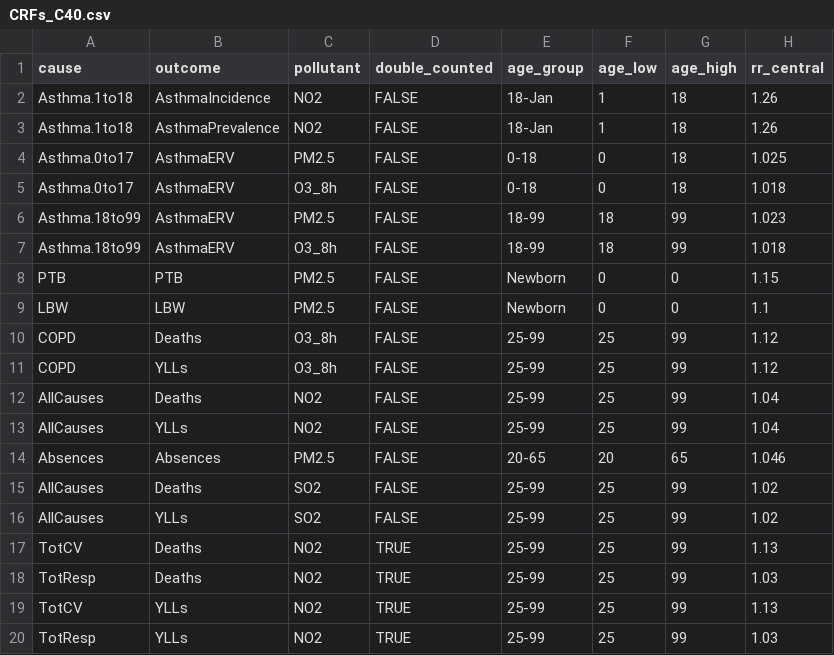
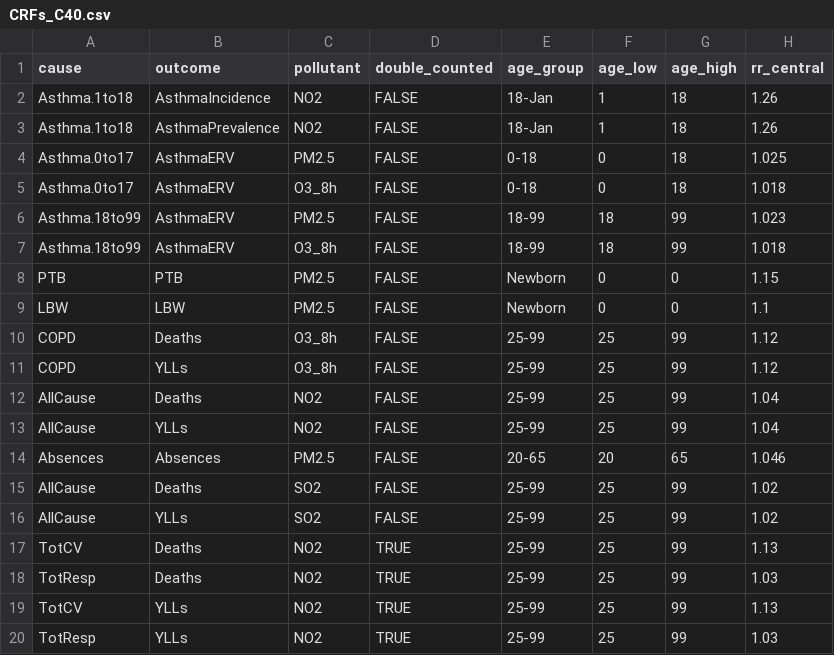
Before and after one commit to energyandcleanair/creahia, a CSV file: inst/extdata/rr/processed/CRFs_C40.csv, drawn as a sheet; only a part is shown; the diff names each change by its address in the sheet, - before the commit and + after, or states it on an @@ line.

```diff
--- a/inst/extdata/rr/processed/CRFs_C40.csv
+++ b/inst/extdata/rr/processed/CRFs_C40.csv
-A12:A13 (cause): AllCauses
+A12:A13 (cause): AllCause
-A15:A16 (cause): AllCauses
+A15:A16 (cause): AllCause
```
Also changed, not shown: inst/extdata/dict.csv, inst/extdata/rr/processed/CRFs_C40_PM25.csv, 8 other files.
